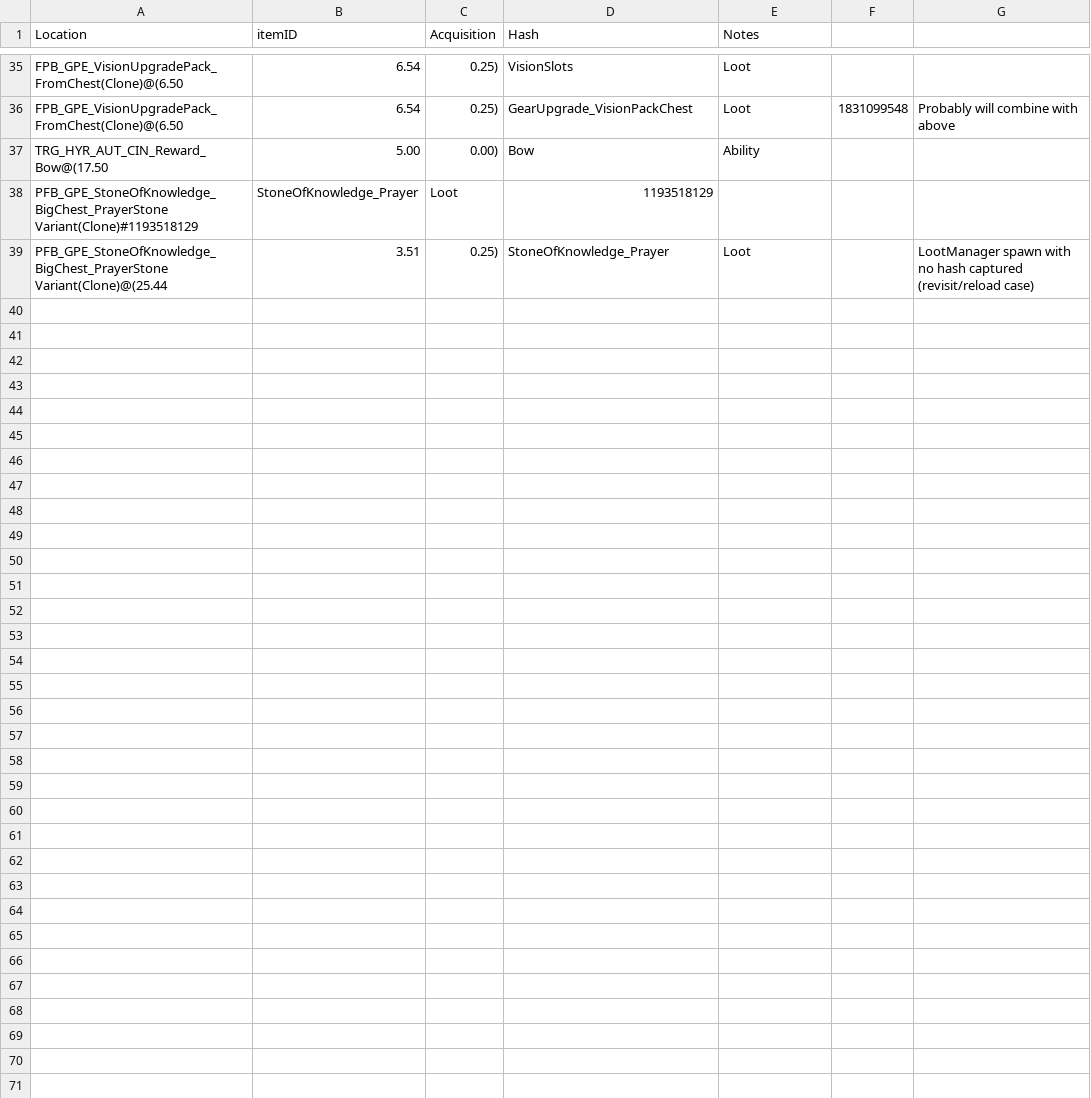
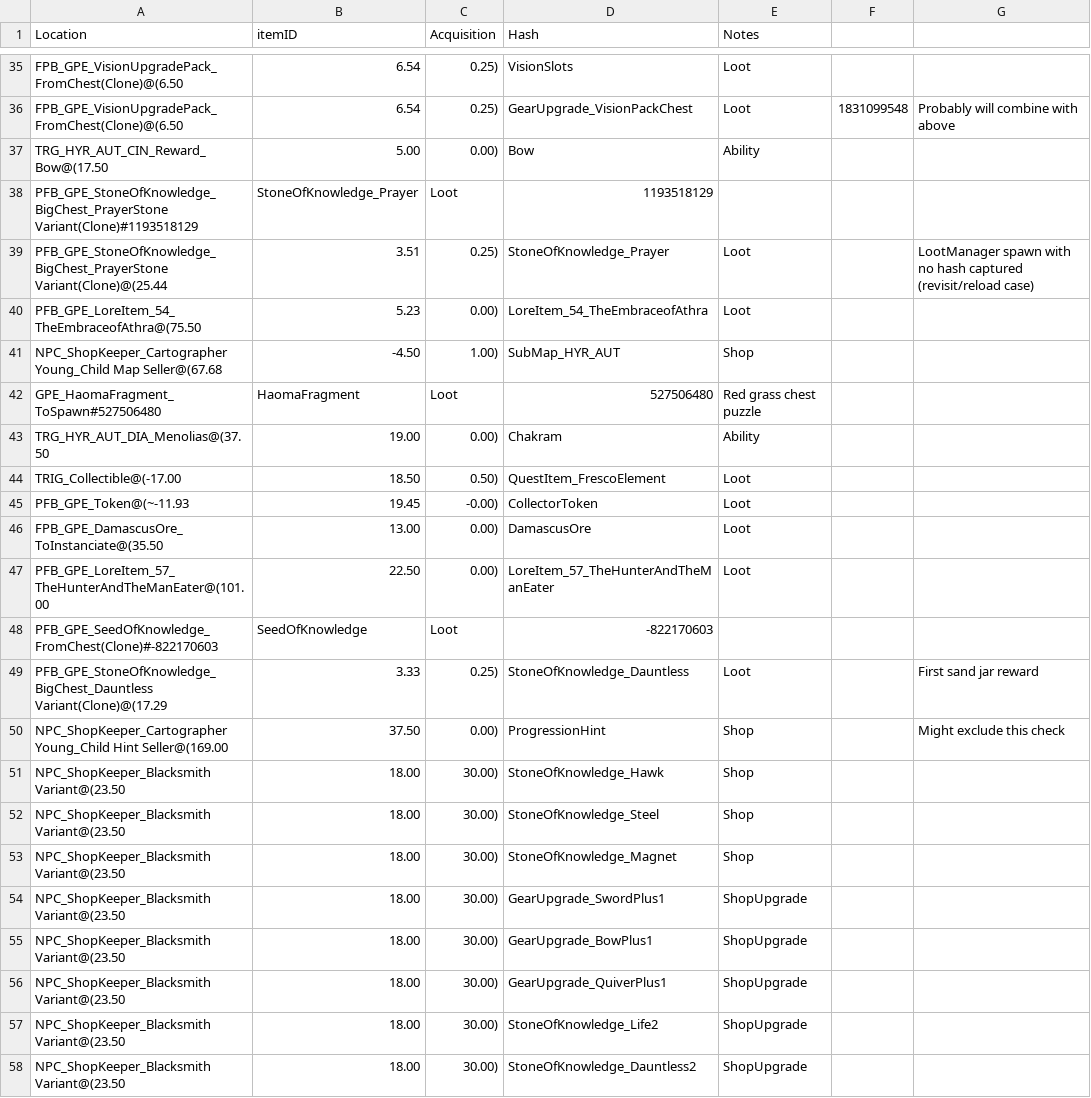
Before and after one commit to ThymeCode/PoPTracker, a CSV file: locations.csv, drawn as a sheet; only a part is shown, gaps mark what is left out; the diff covers the shown part only; the diff names each change by its address in the sheet, - before the commit and + after, or states it on an @@ line.

Commit message:
Small change to remove arrows from the item selection. Completed up to getting the air dash.

```diff
--- a/locations.csv
+++ b/locations.csv
+row 40: PFB_GPE_LoreItem_54_TheEmbraceofAthra@(75.50 | 5.23 | 0.00) | LoreItem_54_TheEmbraceofAthra | Loot
+row 41: NPC_ShopKeeper_Cartographer Young_Child Map Seller@(67.68 | -4.50 | 1.00) | SubMap_HYR_AUT | Shop
+row 42: GPE_HaomaFragment_ToSpawn#527506480 | HaomaFragment | Loot | 527506480 | Red grass chest puzzle
+row 43: TRG_HYR_AUT_DIA_Menolias@(37.50 | 19.00 | 0.00) | Chakram | Ability
+row 44: TRIG_Collectible@(-17.00 | 18.50 | 0.50) | QuestItem_FrescoElement | Loot
+row 45: PFB_GPE_Token@(~-11.93 | 19.45 | -0.00) | CollectorToken | Loot
+row 46: FPB_GPE_DamascusOre_ToInstanciate@(35.50 | 13.00 | 0.00) | DamascusOre | Loot
+row 47: PFB_GPE_LoreItem_57_TheHunterAndTheManEater@(101.00 | 22.50 | 0.00) | LoreItem_57_TheHunterAndTheManEater | Loot
+row 48: PFB_GPE_SeedOfKnowledge_FromChest(Clone)#-822170603 | SeedOfKnowledge | Loot | -822170603
+row 49: PFB_GPE_StoneOfKnowledge_BigChest_Dauntless Variant(Clone)@(17.29 | 3.33 | 0.25) | StoneOfKnowledge_Dauntless | Loot |  | First sand jar reward
+row 50: NPC_ShopKeeper_Cartographer Young_Child Hint Seller@(169.00 | 37.50 | 0.00) | ProgressionHint | Shop |  | Might exclude this check
+row 51: NPC_ShopKeeper_Blacksmith Variant@(23.50 | 18.00 | 30.00) | StoneOfKnowledge_Hawk | Shop
+row 52: NPC_ShopKeeper_Blacksmith Variant@(23.50 | 18.00 | 30.00) | StoneOfKnowledge_Steel | Shop
+row 53: NPC_ShopKeeper_Blacksmith Variant@(23.50 | 18.00 | 30.00) | StoneOfKnowledge_Magnet | Shop
+row 54: NPC_ShopKeeper_Blacksmith Variant@(23.50 | 18.00 | 30.00) | GearUpgrade_SwordPlus1 | ShopUpgrade
+row 55: NPC_ShopKeeper_Blacksmith Variant@(23.50 | 18.00 | 30.00) | GearUpgrade_BowPlus1 | ShopUpgrade
+row 56: NPC_ShopKeeper_Blacksmith Variant@(23.50 | 18.00 | 30.00) | GearUpgrade_QuiverPlus1 | ShopUpgrade
+row 57: NPC_ShopKeeper_Blacksmith Variant@(23.50 | 18.00 | 30.00) | StoneOfKnowledge_Life2 | ShopUpgrade
+row 58: NPC_ShopKeeper_Blacksmith Variant@(23.50 | 18.00 | 30.00) | StoneOfKnowledge_Dauntless2 | ShopUpgrade
```
Also changed, not shown: 15 added rows elsewhere in this file, items.csv, 1 other file.
